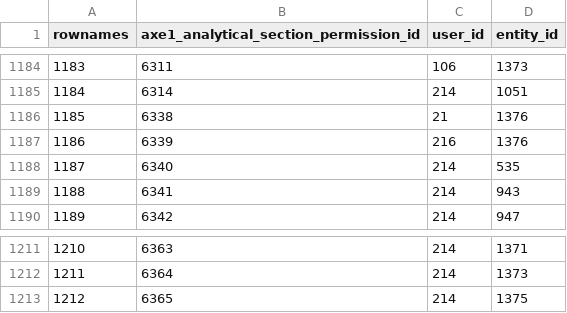
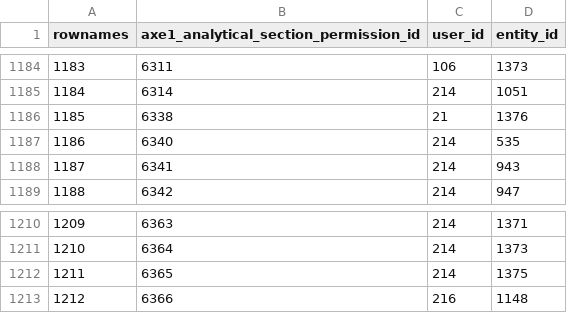
Before and after one commit to s-balandine/typology-dump, a CSV file: data/axe1_analytical_section_permissions.csv, drawn as a sheet; only a part is shown, gaps mark what is left out; removed rows and columns are numbered as before the commit, all else as after; the diff names each change by its address in the sheet, - before the commit and + after, or states it on an @@ line.

```diff
--- a/data/axe1_analytical_section_permissions.csv
+++ b/data/axe1_analytical_section_permissions.csv
-row 1187: 1186 | 6339 | 216 | 1376
@@ column A (rownames) renumbered between rows 1187 and 1212 @@
+row 1213: 1212 | 6366 | 216 | 1148
```
Also changed, not shown: data/contributions.csv, data/d2session_history.csv, 4 other files.
